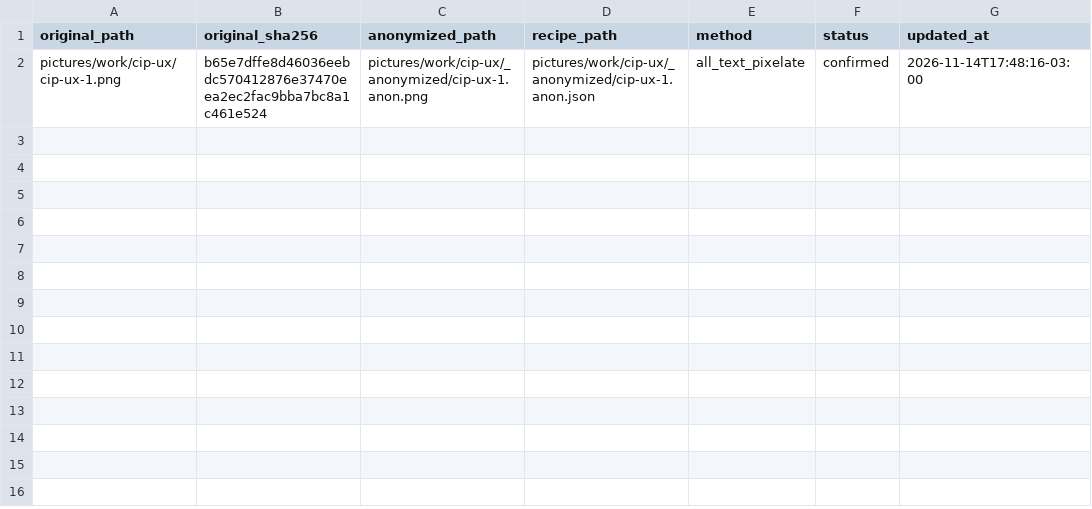
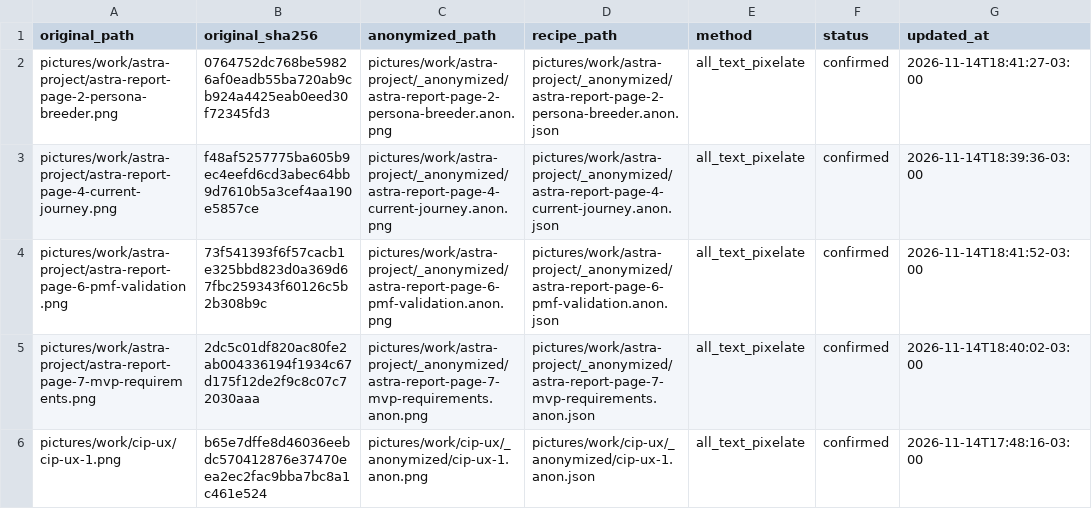
Before and after one commit to duducm2/my-personal-repo, a CSV file: my-data/canonical/image_anonymizations.csv, drawn as a sheet; the diff names each change by its address in the sheet, - before the commit and + after, or states it on an @@ line.

```diff
--- a/my-data/canonical/image_anonymizations.csv
+++ b/my-data/canonical/image_anonymizations.csv
+row 2: pictures/work/astra-project/astra-report-page-2-persona-breeder.png | 0764752dc768be59826af0eadb55ba720ab9cb924a4425eab0eed30f72345fd3 | pictures/work/astra-project/_anonymized/astra-report-page-2-persona-breeder.anon.png | pictures/work/astra-project/_anonymized/astra-report-page-2-persona-breeder.anon.json | all_text_pixelate | confirmed | 2026-11-14T18:41:27-03:00
+row 3: pictures/work/astra-project/astra-report-page-4-current-journey.png | f48af5257775ba605b9ec4eefd6cd3abec64bb9d7610b5a3cef4aa190e5857ce | pictures/work/astra-project/_anonymized/astra-report-page-4-current-journey.anon.png | pictures/work/astra-project/_anonymized/astra-report-page-4-current-journey.anon.json | all_text_pixelate | confirmed | 2026-11-14T18:39:36-03:00
+row 4: pictures/work/astra-project/astra-report-page-6-pmf-validation.png | 73f541393f6f57cacb1e325bbd823d0a369d67fbc259343f60126c5b2b308b9c | pictures/work/astra-project/_anonymized/astra-report-page-6-pmf-validation.anon.png | pictures/work/astra-project/_anonymized/astra-report-page-6-pmf-validation.anon.json | all_text_pixelate | confirmed | 2026-11-14T18:41:52-03:00
+row 5: pictures/work/astra-project/astra-report-page-7-mvp-requirements.png | 2dc5c01df820ac80fe2ab004336194f1934c67d175f12de2f9c8c07c72030aaa | pictures/work/astra-project/_anonymized/astra-report-page-7-mvp-requirements.anon.png | pictures/work/astra-project/_anonymized/astra-report-page-7-mvp-requirements.anon.json | all_text_pixelate | confirmed | 2026-11-14T18:40:02-03:00
```
Also changed, not shown: my-data/canonical/portfolio_images.csv, 18 other files.
